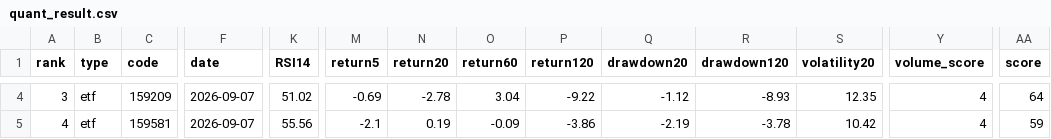
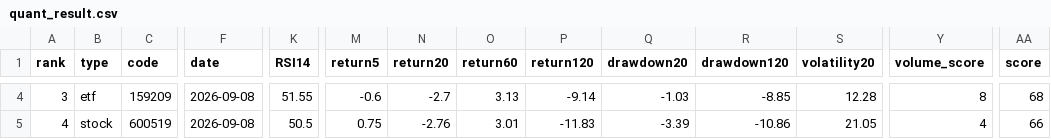
Before and after one commit to huming013-cyber/-quant-model, a CSV file: data/quant_result.csv, drawn as a sheet; only a part is shown, gaps mark what is left out; the diff covers the shown part only; the diff names each change by its address in the sheet, - before the commit and + after, or states it on an @@ line.

```diff
--- a/data/quant_result.csv
+++ b/data/quant_result.csv
-F4:F5 (date): 2026-09-07
+F4:F5 (date): 2026-09-08
-K4 (RSI14): 51.02
+K4 (RSI14): 51.55
-M4 (return5): -0.69
+M4 (return5): -0.6
-N4 (return20): -2.78
+N4 (return20): -2.7
-O4 (return60): 3.04
+O4 (return60): 3.13
-P4 (return120): -9.22
+P4 (return120): -9.14
-Q4 (drawdown20): -1.12
+Q4 (drawdown20): -1.03
-R4 (drawdown120): -8.93
+R4 (drawdown120): -8.85
-S4 (volatility20): 12.35
+S4 (volatility20): 12.28
-Y4 (volume_score): 4
+Y4 (volume_score): 8
-AA4 (score): 64
+AA4 (score): 68
-B5 (type): etf
+B5 (type): stock
-C5 (code): 159581
+C5 (code): 600519
-K5 (RSI14): 55.56
+K5 (RSI14): 50.5
-M5 (return5): -2.1
+M5 (return5): 0.75
-N5 (return20): 0.19
+N5 (return20): -2.76
-O5 (return60): -0.09
+O5 (return60): 3.01
-P5 (return120): -3.86
+P5 (return120): -11.83
-Q5 (drawdown20): -2.19
+Q5 (drawdown20): -3.39
-R5 (drawdown120): -3.78
+R5 (drawdown120): -10.86
-S5 (volatility20): 10.42
+S5 (volatility20): 21.05
-AA5 (score): 59
+AA5 (score): 66
```
Also changed, not shown: 86 edited cells elsewhere in this file, data/etf_result.csv, data/stock_result.csv.
